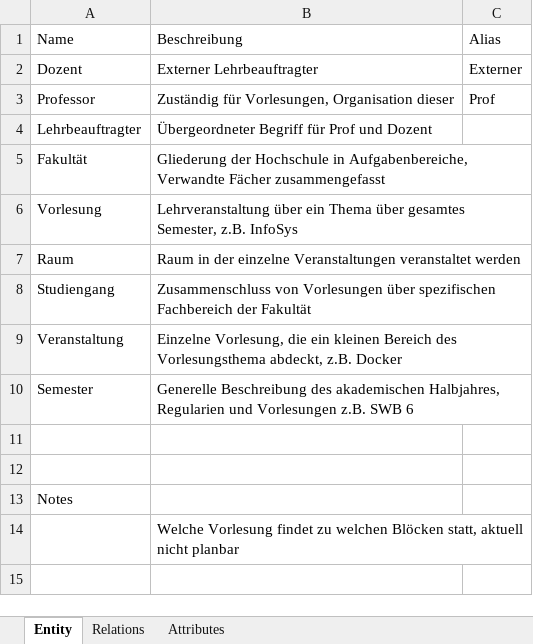
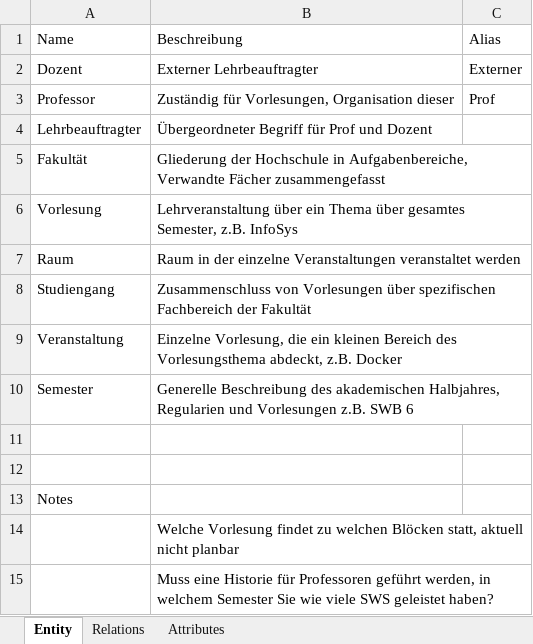
Before and after one commit to Vapo213/InfoSys-Lab, an Excel workbook: Docs/Corvin/Datenkatalog.xlsx, sheet Entity, drawn as a sheet; values as stored, in another font and other column widths than the file's, no borders; the diff names each change by its address in the sheet, - before the commit and + after, or states it on an @@ line.

```diff
--- a/Docs/Corvin/Datenkatalog.xlsx (sheet Entity)
+++ b/Docs/Corvin/Datenkatalog.xlsx (sheet Entity)
+row 15:  | Muss eine Historie für Professoren geführt werden, in welchem Semester Sie wie viele SWS geleistet haben?
```
Also changed, not shown: Docs/Lukas/workDoc.xlsx, 2 other files.
